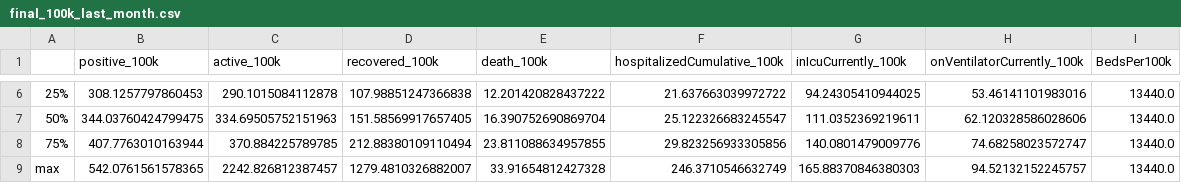
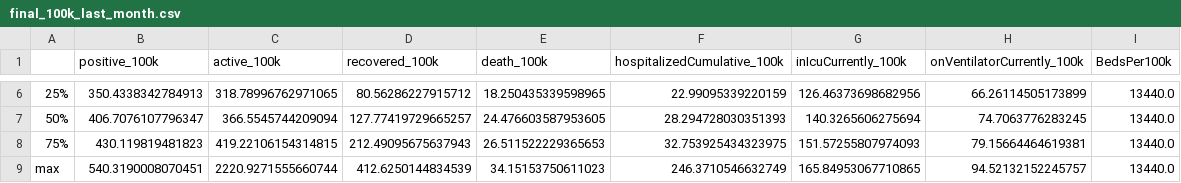
Before and after one commit to bielsnor/futureproof, a CSV file: _notebooks/results/final_100k_last_month.csv, drawn as a sheet; only a part is shown, gaps mark what is left out; the diff covers the shown part only; the diff names each change by its address in the sheet, - before the commit and + after, or states it on an @@ line.

```diff
--- a/_notebooks/results/final_100k_last_month.csv
+++ b/_notebooks/results/final_100k_last_month.csv
-B6 (positive_100k): 308.1257797860453
+B6 (positive_100k): 350.4338342784913
-C6 (active_100k): 290.1015084112878
+C6 (active_100k): 318.78996762971065
-D6 (recovered_100k): 107.98851247366838
+D6 (recovered_100k): 80.56286227915712
-E6 (death_100k): 12.201420828437222
+E6 (death_100k): 18.250435339598965
-F6 (hospitalizedCumulative_100k): 21.637663039972722
+F6 (hospitalizedCumulative_100k): 22.99095339220159
-G6 (inIcuCurrently_100k): 94.24305410944025
+G6 (inIcuCurrently_100k): 126.46373698682956
-H6 (onVentilatorCurrently_100k): 53.46141101983016
+H6 (onVentilatorCurrently_100k): 66.26114505173899
-B7 (positive_100k): 344.03760424799475
+B7 (positive_100k): 406.7076107796347
-C7 (active_100k): 334.69505752151963
+C7 (active_100k): 366.5545744209094
-D7 (recovered_100k): 151.58569917657405
+D7 (recovered_100k): 127.77419729665257
-E7 (death_100k): 16.390752690869704
+E7 (death_100k): 24.476603587953605
-F7 (hospitalizedCumulative_100k): 25.122326683245547
+F7 (hospitalizedCumulative_100k): 28.294728030351393
-G7 (inIcuCurrently_100k): 111.0352369219611
+G7 (inIcuCurrently_100k): 140.3265606275694
-H7 (onVentilatorCurrently_100k): 62.120328586028606
+H7 (onVentilatorCurrently_100k): 74.7063776283245
-B8 (positive_100k): 407.7763010163944
+B8 (positive_100k): 430.119819481823
-C8 (active_100k): 370.884225789785
+C8 (active_100k): 419.22106154314815
-D8 (recovered_100k): 212.88380109110494
+D8 (recovered_100k): 212.49095675637943
-E8 (death_100k): 23.811088634957855
+E8 (death_100k): 26.511522229365653
-F8 (hospitalizedCumulative_100k): 29.823256933305856
+F8 (hospitalizedCumulative_100k): 32.753925434323975
-G8 (inIcuCurrently_100k): 140.0801479009776
+G8 (inIcuCurrently_100k): 151.57255807974093
-H8 (onVentilatorCurrently_100k): 74.68258023572747
+H8 (onVentilatorCurrently_100k): 79.15664464619381
-B9 (positive_100k): 542.0761561578365
+B9 (positive_100k): 540.3190008070451
-C9 (active_100k): 2242.826812387457
+C9 (active_100k): 2220.9271555660744
-D9 (recovered_100k): 1279.4810326882007
+D9 (recovered_100k): 412.6250144834539
-E9 (death_100k): 33.91654812427328
+E9 (death_100k): 34.15153750611023
-G9 (inIcuCurrently_100k): 165.88370846380303
+G9 (inIcuCurrently_100k): 165.84953067710865
```
Also changed, not shown: 28 edited cells elsewhere in this file, _notebooks/kaggle/input/jhucovid19/csse_covid_19_data/csse_covid_19_daily_reports/04-27-2020.csv, _notebooks/kaggle/input/jhucovid19/csse_covid_19_data/csse_covid_19_daily_reports/06-02-2020.csv, 53 other files.
